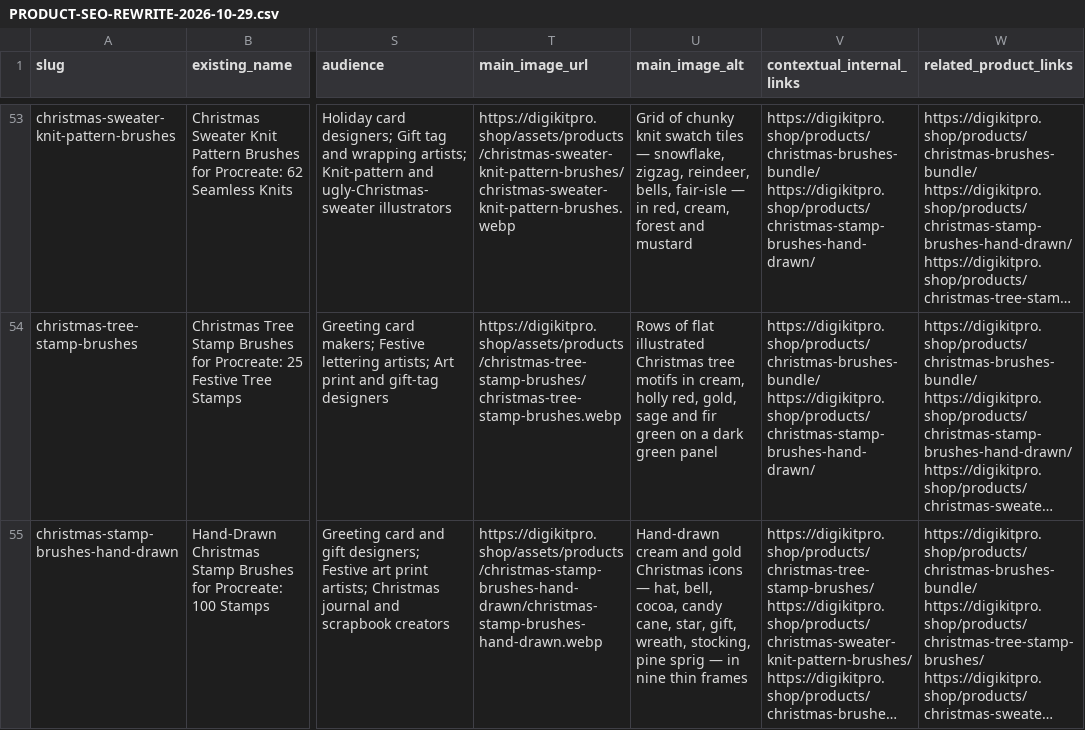
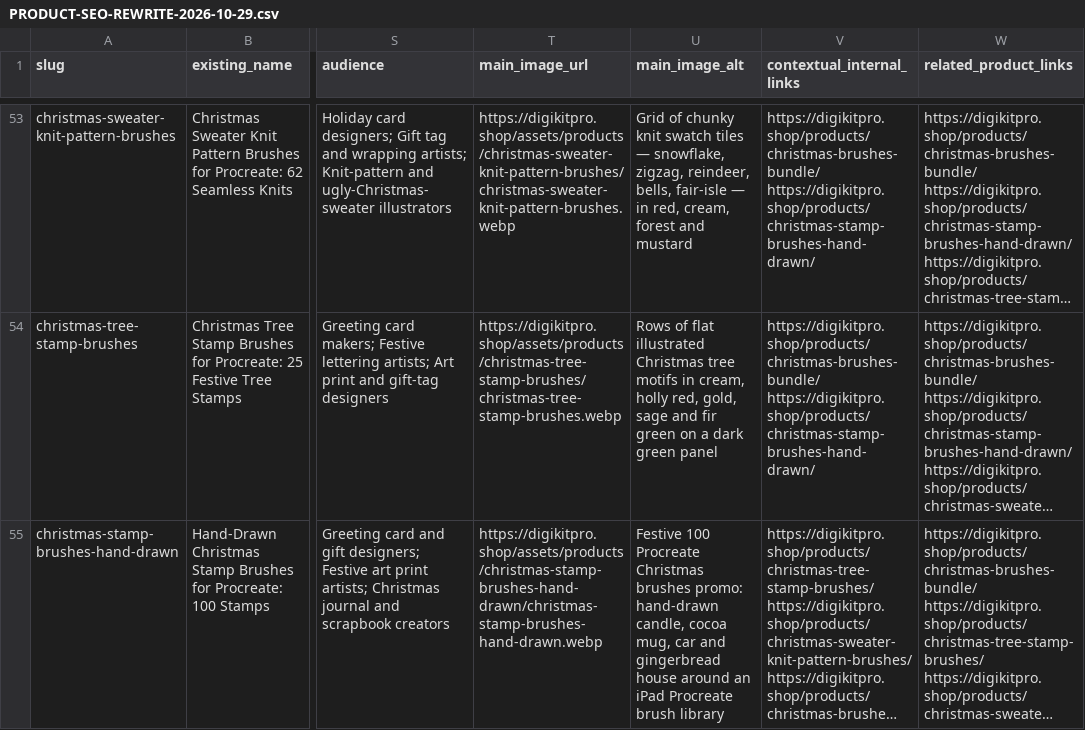
Before and after one commit to digikitpro/digikitpro, a CSV file: docs/PRODUCT-SEO-REWRITE-2026-10-29.csv, drawn as a sheet; only a part is shown, gaps mark what is left out; long unchanged cells end in …; the diff names each change by its address in the sheet, - before the commit and + after, or states it on an @@ line.

```diff
--- a/docs/PRODUCT-SEO-REWRITE-2026-10-29.csv
+++ b/docs/PRODUCT-SEO-REWRITE-2026-10-29.csv
-U55 (main_image_alt): Hand-drawn cream and gold Christmas icons — hat, bell, cocoa, candy cane, star, gift, wreath, stocking, pine sprig — in nine thin frames
+U55 (main_image_alt): Festive 100 Procreate Christmas brushes promo: hand-drawn candle, cocoa mug, car and gingerbread house around an iPad Procreate brush library
```
Also changed, not shown: docs/PRODUCT-BASELINE-AUDIT-2026-10-29.csv, 24 other files.
